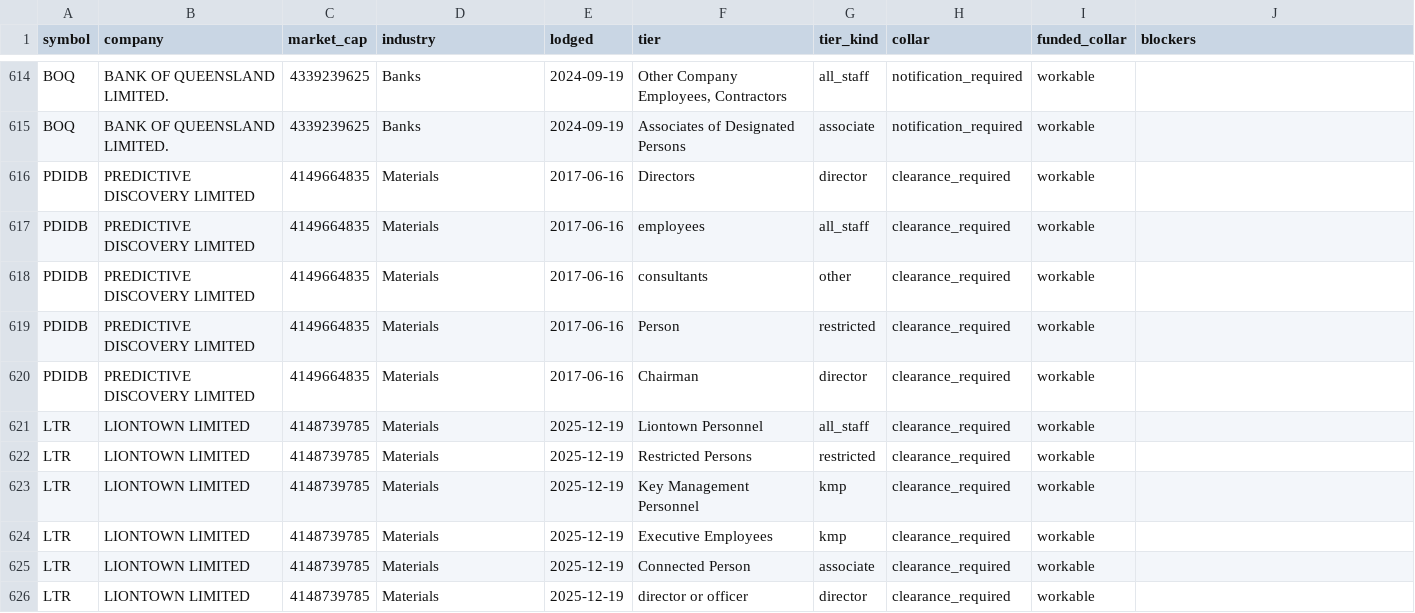
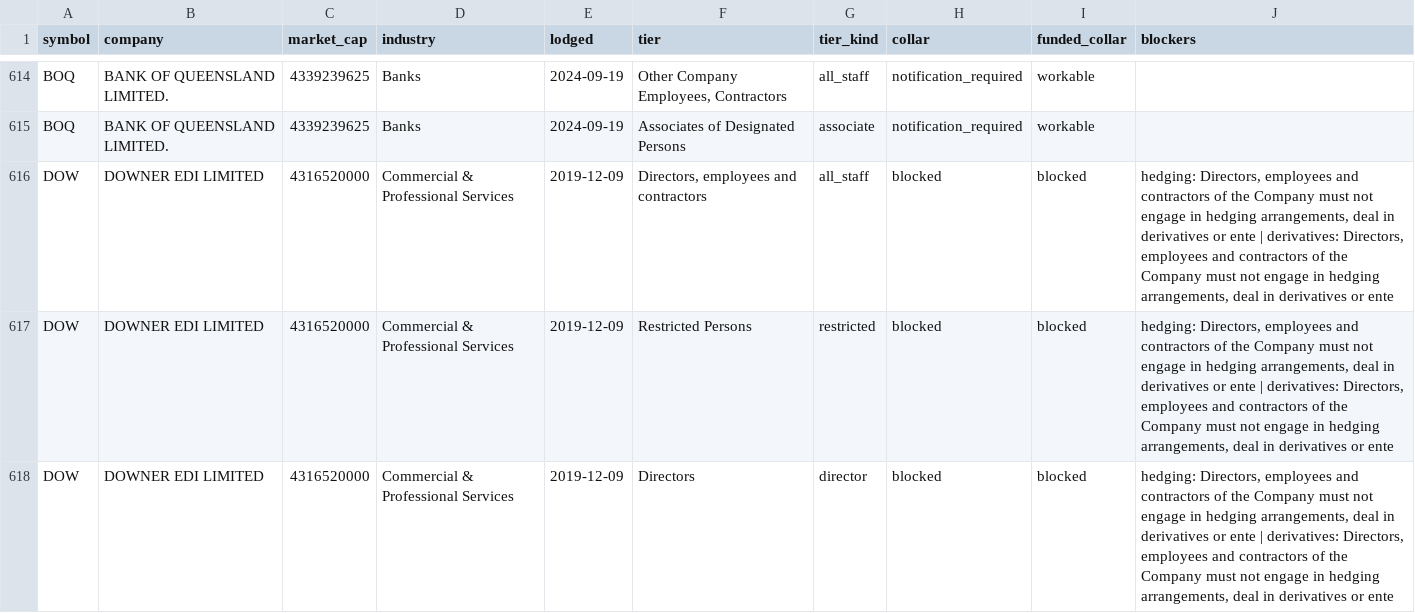
Before and after one commit to Lachlan1478/asx-trading-policies, a CSV file: data/tables/collar.csv, drawn as a sheet; only a part is shown, gaps mark what is left out; the shorter side is filled out with more unchanged rows; the diff covers the shown part only.

```diff
--- a/data/tables/collar.csv
+++ b/data/tables/collar.csv
@@ -615 +615,4 @@ BOQ,BANK OF QUEENSLAND LIMITED.,4339239625,Banks,2024-09-19,"Other Company Emplo
 BOQ,BANK OF QUEENSLAND LIMITED.,4339239625,Banks,2024-09-19,Associates of Designated Persons,associate,notification_required,workable,
+DOW,DOWNER EDI LIMITED,4316520000,Commercial & Professional Services,2019-12-09,"Directors, employees and contractors",all_staff,blocked,blocked,"hedging: Directors, employees and contractors of the Company must not engage in hedging arrangements, deal in derivatives or ente | derivatives: Directors, employees and contractors of the Company must not engage in hedging arrangements, deal in derivatives or ente"
+DOW,DOWNER EDI LIMITED,4316520000,Commercial & Professional Services,2019-12-09,Restricted Persons,restricted,blocked,blocked,"hedging: Directors, employees and contractors of the Company must not engage in hedging arrangements, deal in derivatives or ente | derivatives: Directors, employees and contractors of the Company must not engage in hedging arrangements, deal in derivatives or ente"
+DOW,DOWNER EDI LIMITED,4316520000,Commercial & Professional Services,2019-12-09,Directors,director,blocked,blocked,"hedging: Directors, employees and contractors of the Company must not engage in hedging arrangements, deal in derivatives or ente | derivatives: Directors, employees and contractors of the Company must not engage in hedging arrangements, deal in derivatives or ente"
```
Also changed, not shown: 13 added rows elsewhere in this file, data/tables/clearance.csv, data/tables/windows.csv, 5 other files.
